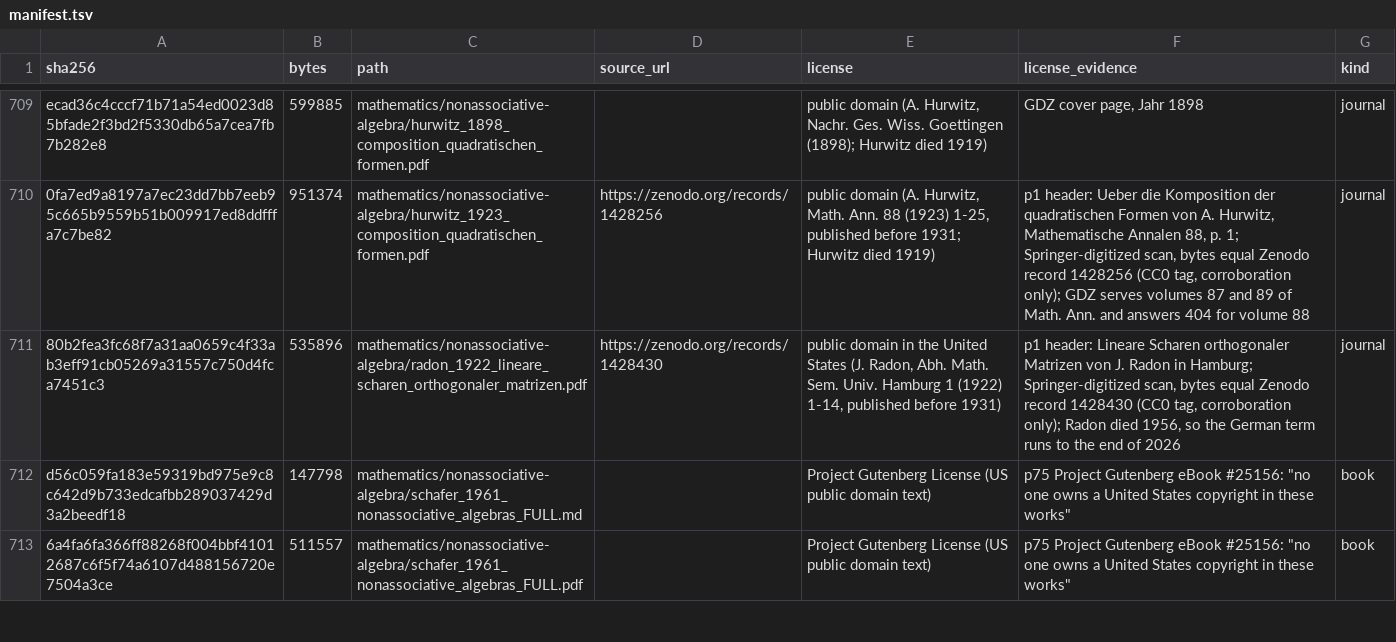
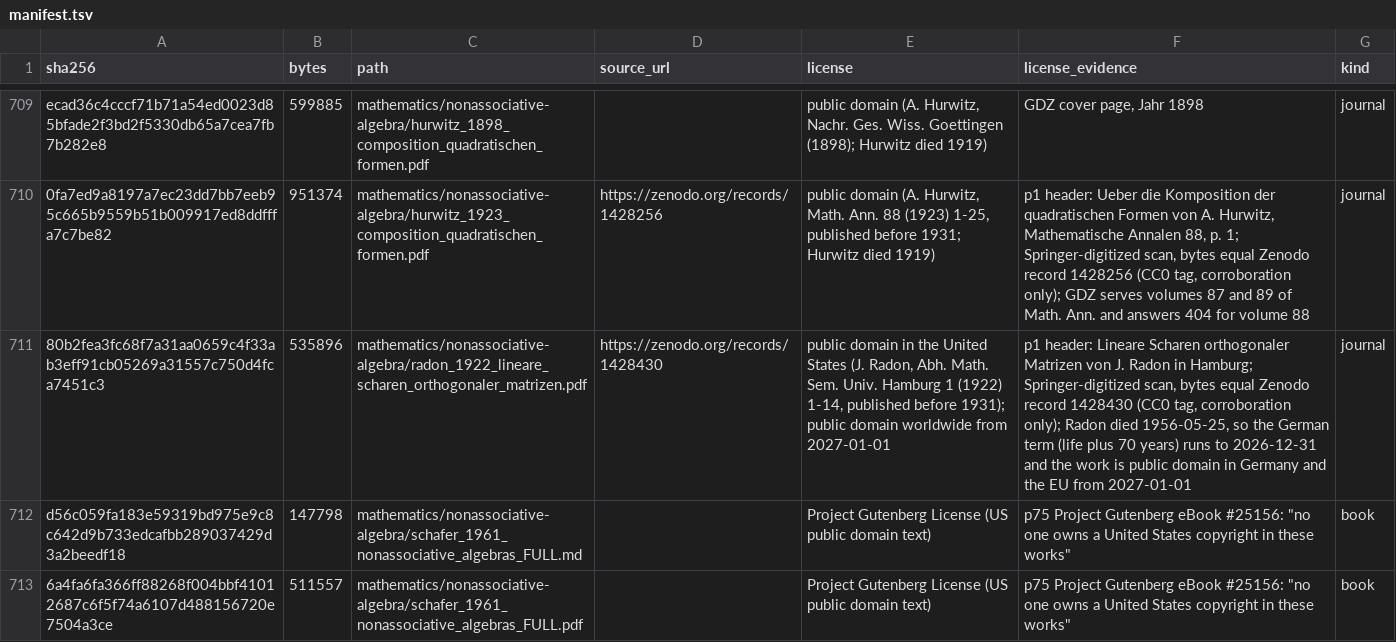
Before and after one commit to Oichkatzelesfrettschen/gororoba-documents-public, a TSV file: manifest.tsv, drawn as a sheet; only a part is shown, gaps mark what is left out; the diff names each change by its address in the sheet, - before the commit and + after, or states it on an @@ line.

Commit message:
manifest: date the worldwide public domain of Radon 1922
The license cell of the Radon 1922 row adds the date its German term
ends, 2027-01-01 (Radon died 1956-05-25, life plus 70 years); the
file stays public on its United States basis, by the owner's decision.

```diff
--- a/manifest.tsv
+++ b/manifest.tsv
-E711 (license): …published before 1931)
+E711 (license): …published before 1931); public domain worldwide from 2027-01-01
-F711 (license_evidence): …Radon died 1956, so the German term runs to the end of 2026
+F711 (license_evidence): …Radon died 1956-05-25, so the German term (life plus 70 years) runs to 2026-12-31 and the work is public domain in Germany and the EU from 2027-01-01
```
